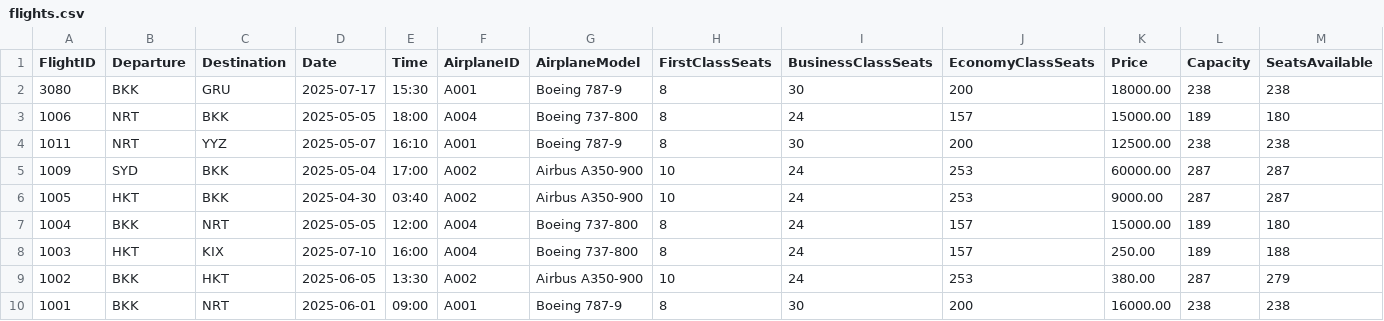
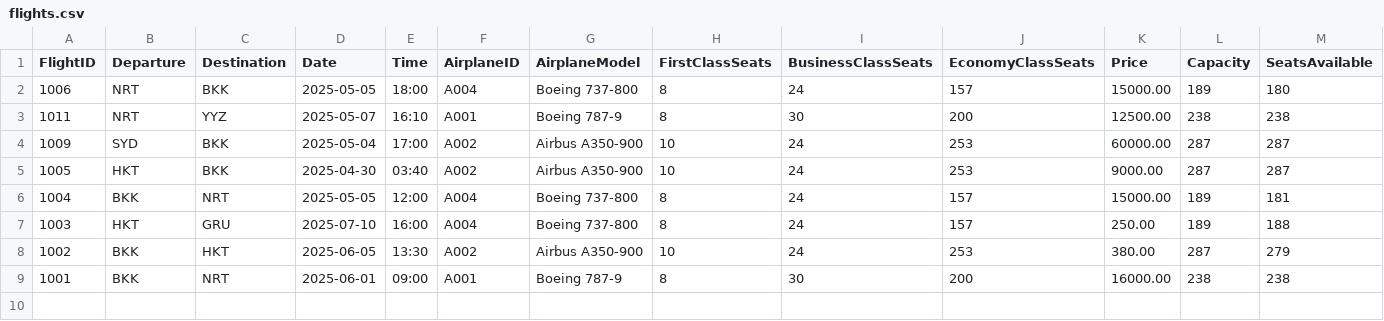
Before and after one commit to Mixkyy/Final-Project-Semester-2, a CSV file: flights.csv, drawn as a sheet.

```diff
--- a/flights.csv
+++ b/flights.csv
@@ -1,3 +1,2 @@
 FlightID,Departure,Destination,Date,Time,AirplaneID,AirplaneModel,FirstClassSeats,BusinessClassSeats,EconomyClassSeats,Price,Capacity,SeatsAvailable
-3080,BKK,GRU,2025-07-17,15:30,A001,Boeing 787-9,8,30,200,18000.00,238,238
 1006,NRT,BKK,2025-05-05,18:00,A004,Boeing 737-800,8,24,157,15000.00,189,180
@@ -6,4 +5,4 @@ FlightID,Departure,Destination,Date,Time,AirplaneID,AirplaneModel,FirstClassSeat
 1005,HKT,BKK,2025-04-30,03:40,A002,Airbus A350-900,10,24,253,9000.00,287,287
-1004,BKK,NRT,2025-05-05,12:00,A004,Boeing 737-800,8,24,157,15000.00,189,180
-1003,HKT,KIX,2025-07-10,16:00,A004,Boeing 737-800,8,24,157,250.00,189,188
+1004,BKK,NRT,2025-05-05,12:00,A004,Boeing 737-800,8,24,157,15000.00,189,181
+1003,HKT,GRU,2025-07-10,16:00,A004,Boeing 737-800,8,24,157,250.00,189,188
 1002,BKK,HKT,2025-06-05,13:30,A002,Airbus A350-900,10,24,253,380.00,287,279
```
Also changed, not shown: history.csv, passengers.csv, 2 other files.
